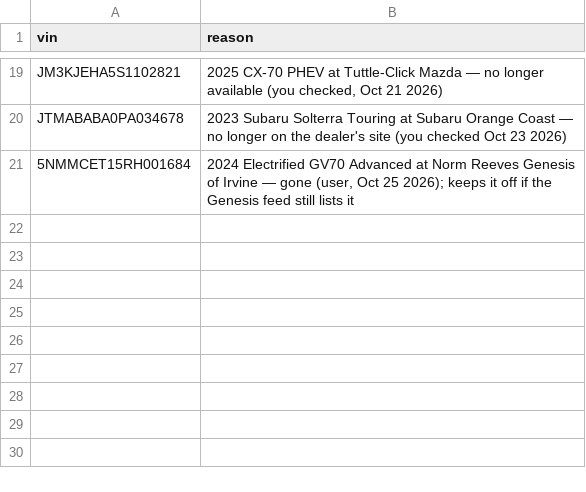
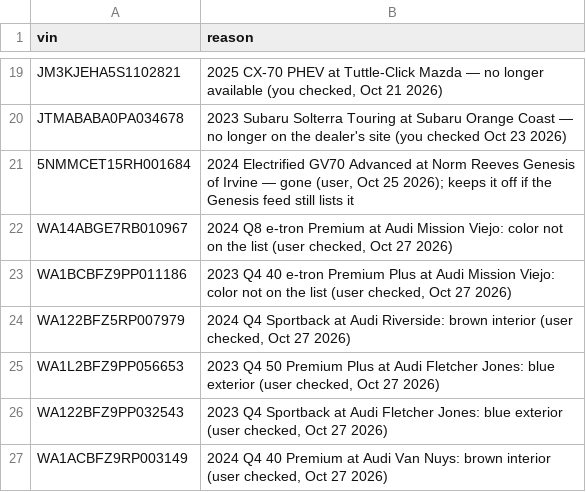
Before and after one commit to jhpdrbl/Car-finder-Ross, a CSV file: data/exclusions.csv, drawn as a sheet; only a part is shown, gaps mark what is left out; the diff names each change by its address in the sheet, - before the commit and + after, or states it on an @@ line.

```diff
--- a/data/exclusions.csv
+++ b/data/exclusions.csv
+row 22: WA14ABGE7RB010967 | 2024 Q8 e-tron Premium at Audi Mission Viejo: color not on the list (user checked, Oct 27 2026)
+row 23: WA1BCBFZ9PP011186 | 2023 Q4 40 e-tron Premium Plus at Audi Mission Viejo: color not on the list (user checked, Oct 27 2026)
+row 24: WA122BFZ5RP007979 | 2024 Q4 Sportback at Audi Riverside: brown interior (user checked, Oct 27 2026)
+row 25: WA1L2BFZ9PP056653 | 2023 Q4 50 Premium Plus at Audi Fletcher Jones: blue exterior (user checked, Oct 27 2026)
+row 26: WA122BFZ9PP032543 | 2023 Q4 Sportback at Audi Fletcher Jones: blue exterior (user checked, Oct 27 2026)
+row 27: WA1ACBFZ9RP003149 | 2024 Q4 40 Premium at Audi Van Nuys: brown interior (user checked, Oct 27 2026)
```
Also changed, not shown: data/confirmed.csv, data/manual_listings.csv, 2 other files.
